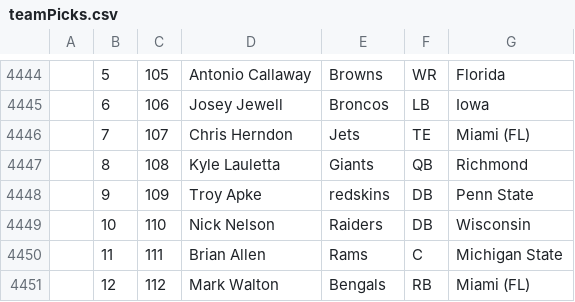
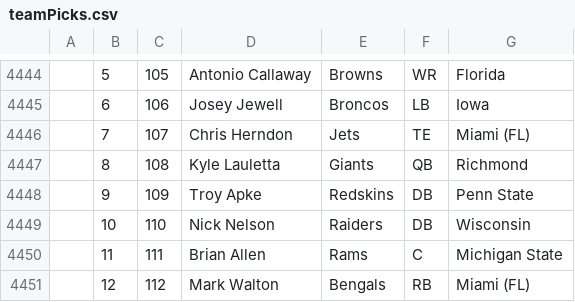
Before and after one commit to A01745219EduardoRMullerR/MiniProyecto2_DataMiningNFL, a CSV file: teamPicks.csv, drawn as a sheet; only a part is shown, gaps mark what is left out.

```diff
--- a/teamPicks.csv
+++ b/teamPicks.csv
@@ -4447,3 +4447,3 @@
  	8	108	Kyle Lauletta	Giants	QB	Richmond
- 	9	109	Troy Apke	redskins	DB	Penn State
+ 	9	109	Troy Apke	Redskins	DB	Penn State
  	10	110	Nick Nelson	Raiders	DB	Wisconsin
```
Also changed, not shown: resultsDraft.csv, 1 other file.
